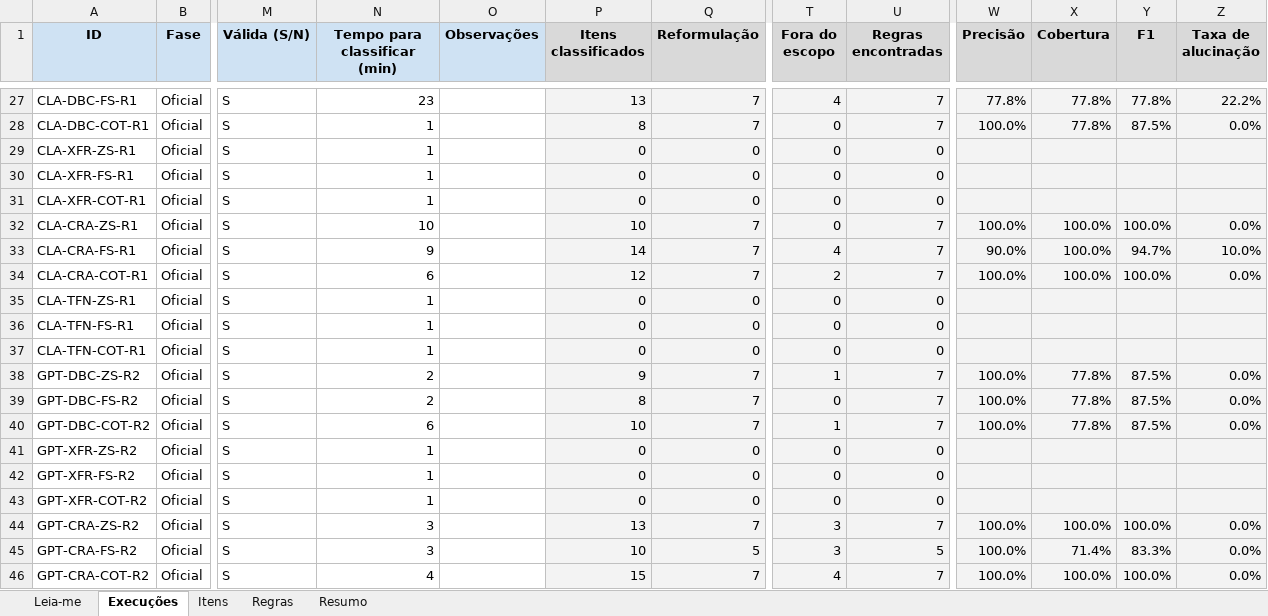
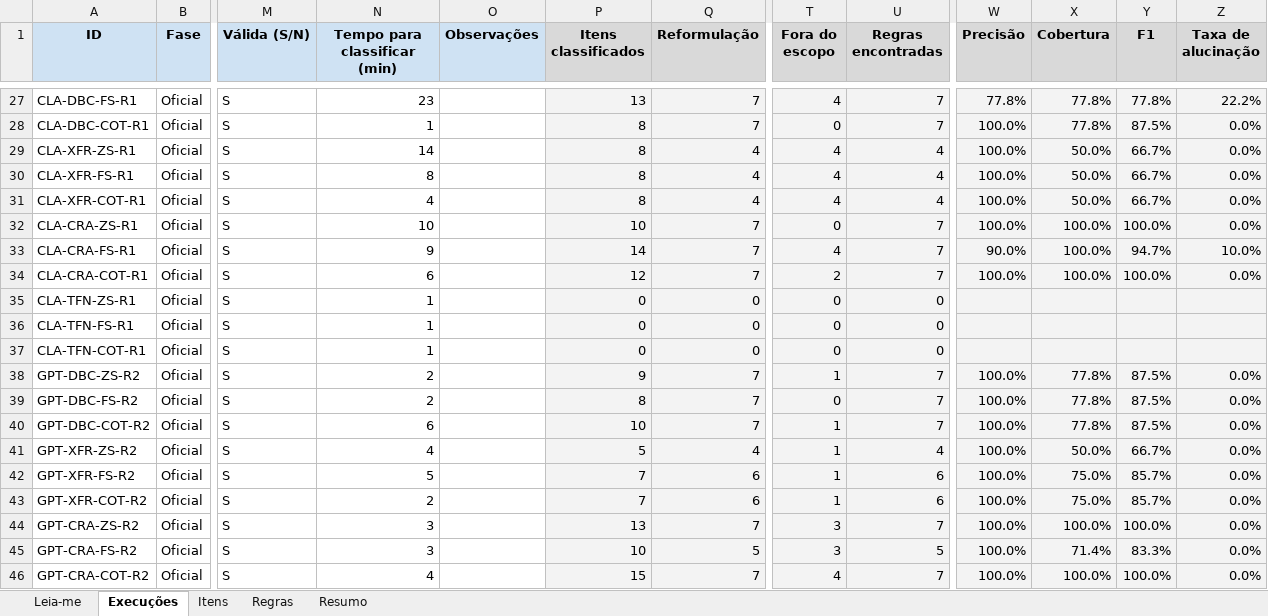
Before and after one commit to math-mcruz/SOURCE-TCC, an Excel workbook: DATASET/EXPERIMENTO/COMPLETO/ETAPA 4/PLANILHAS/DESENVOLVIMENTO/EXECUCOES-EXPERIMENTO.xlsx, sheet Execuções, drawn as a sheet; only a part is shown, gaps mark what is left out; values as stored, in another font and other column widths than the file's, no borders; charts and pictures not drawn; the diff covers the shown part only; the diff names each change by its address in the sheet, - before the commit and + after, or states it on an @@ line.

Commit message:
XFRFUN classificado, 75% do total classificado

```diff
--- a/DATASET/EXPERIMENTO/COMPLETO/ETAPA 4/PLANILHAS/DESENVOLVIMENTO/EXECUCOES-EXPERIMENTO.xlsx (sheet Execuções)
+++ b/DATASET/EXPERIMENTO/COMPLETO/ETAPA 4/PLANILHAS/DESENVOLVIMENTO/EXECUCOES-EXPERIMENTO.xlsx (sheet Execuções)
-N29 (Tempo para classificar (min)): 1
+N29 (Tempo para classificar (min)): 14
-P29:P31 (Itens classificados): 0
+P29:P31 (Itens classificados): 8
-Q29:Q31 (Reformulação): 0
+Q29:Q31 (Reformulação): 4
-T29:T31 (Fora do escopo): 0
+T29:T31 (Fora do escopo): 4
-U29:U31 (Regras encontradas): 0
+U29:U31 (Regras encontradas): 4
-W29:W31 (Precisão): (empty)
+W29:W31 (Precisão): 100.0%
-X29:X31 (Cobertura): (empty)
+X29:X31 (Cobertura): 50.0%
-Y29:Y31 (F1): (empty)
+Y29:Y31 (F1): 66.7%
-Z29:Z31 (Taxa de alucinação): (empty)
+Z29:Z31 (Taxa de alucinação): 0.0%
-N30 (Tempo para classificar (min)): 1
+N30 (Tempo para classificar (min)): 8
-N31 (Tempo para classificar (min)): 1
+N31 (Tempo para classificar (min)): 4
-N41 (Tempo para classificar (min)): 1
+N41 (Tempo para classificar (min)): 4
-P41 (Itens classificados): 0
+P41 (Itens classificados): 5
-Q41 (Reformulação): 0
+Q41 (Reformulação): 4
-T41:T43 (Fora do escopo): 0
+T41:T43 (Fora do escopo): 1
-U41 (Regras encontradas): 0
+U41 (Regras encontradas): 4
-W41:W43 (Precisão): (empty)
+W41:W43 (Precisão): 100.0%
-X41 (Cobertura): (empty)
+X41 (Cobertura): 50.0%
-Y41 (F1): (empty)
+Y41 (F1): 66.7%
-Z41:Z43 (Taxa de alucinação): (empty)
+Z41:Z43 (Taxa de alucinação): 0.0%
-N42 (Tempo para classificar (min)): 1
+N42 (Tempo para classificar (min)): 5
-P42:P43 (Itens classificados): 0
+P42:P43 (Itens classificados): 7
-Q42:Q43 (Reformulação): 0
+Q42:Q43 (Reformulação): 6
-U42:U43 (Regras encontradas): 0
+U42:U43 (Regras encontradas): 6
-X42:X43 (Cobertura): (empty)
+X42:X43 (Cobertura): 75.0%
-Y42:Y43 (F1): (empty)
+Y42:Y43 (F1): 85.7%
-N43 (Tempo para classificar (min)): 1
+N43 (Tempo para classificar (min)): 2
```
Also changed, not shown: 107 edited cells elsewhere in this sheet, sheet Itens, sheet Resumo, sheet Regras.
